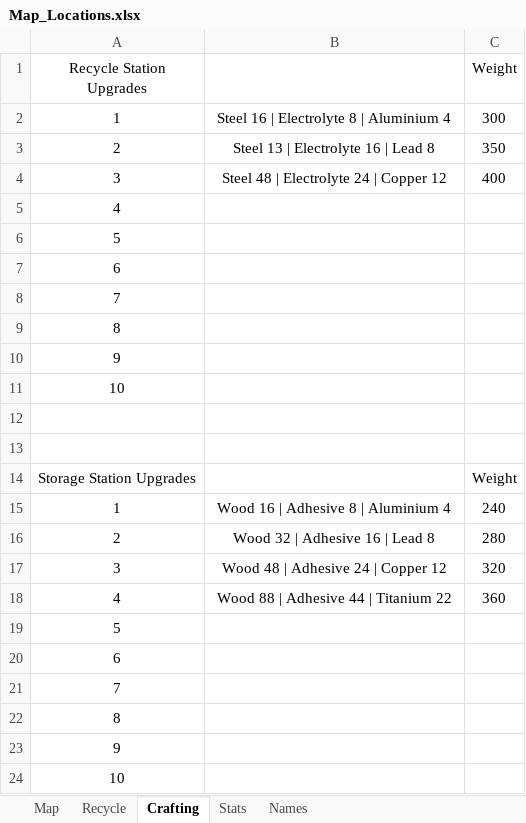
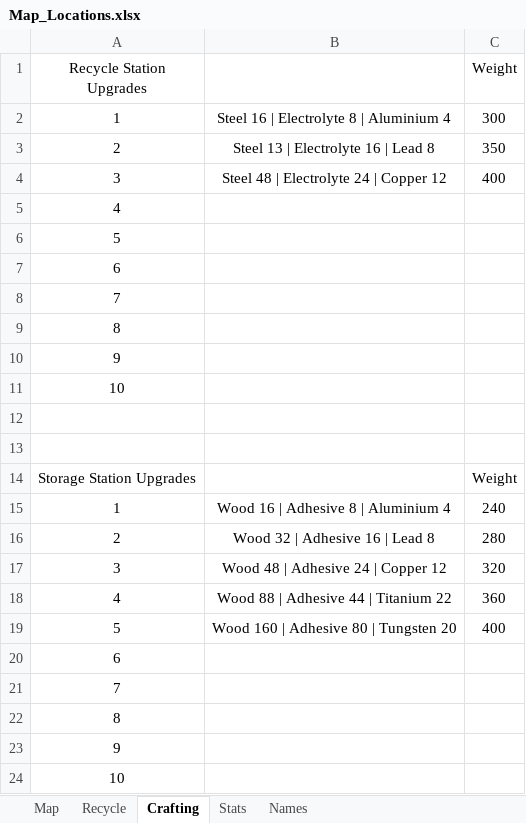
Before and after one commit to Tue-MaTocky/GenZero, an Excel workbook: Map_Locations.xlsx, sheet Crafting, drawn as a sheet; values as stored, in another font and other column widths than the file's, no borders; the diff names each change by its address in the sheet, - before the commit and + after, or states it on an @@ line.

```diff
--- a/Map_Locations.xlsx (sheet Crafting)
+++ b/Map_Locations.xlsx (sheet Crafting)
-B19: (empty)
+B19: Wood 160 | Adhesive 80 | Tungsten 20
-C19 (Weight): (empty)
+C19 (Weight): 400
```
Also changed, not shown: sheet Map, sheet Recycle.
